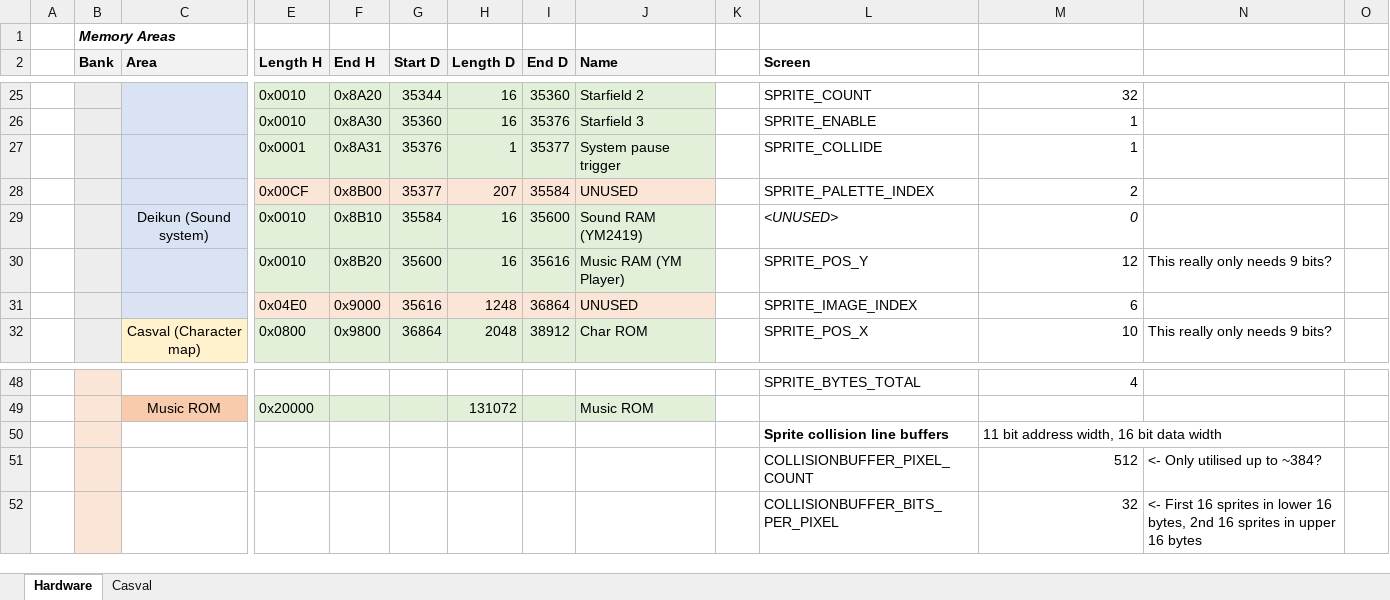
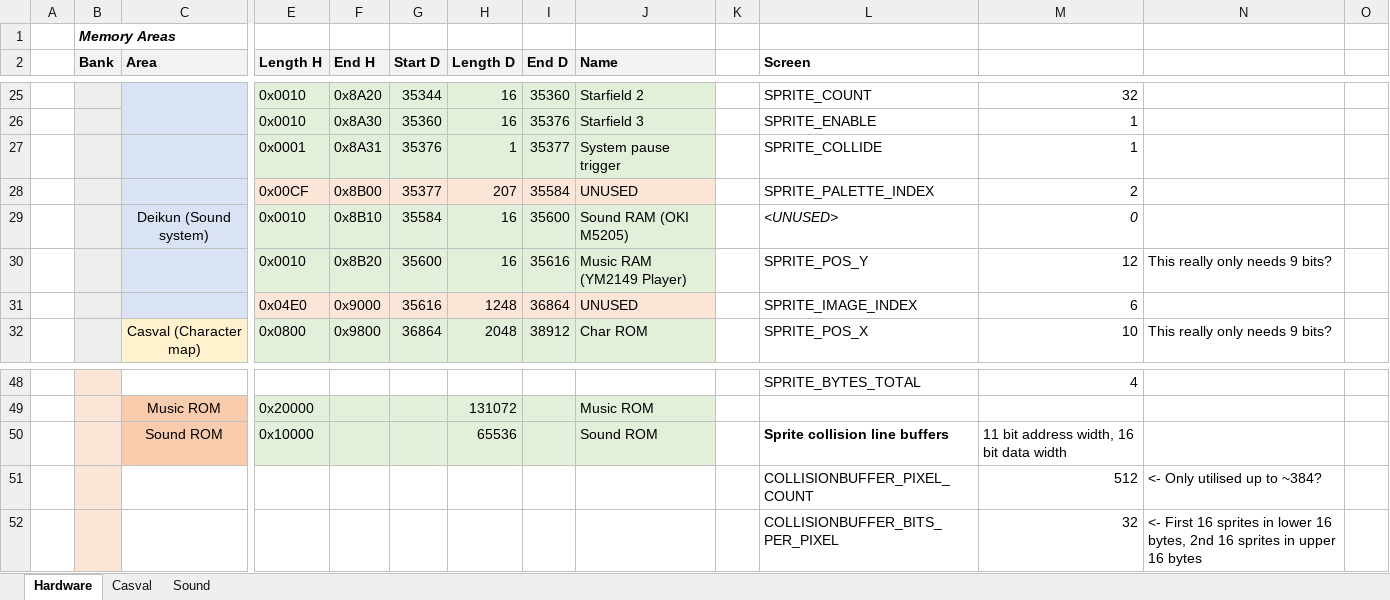
Before and after one commit to misteraddons/MiSTer-HFCR, an Excel workbook: docs/Hardware.xlsx, sheet Hardware, drawn as a sheet; only a part is shown, gaps mark what is left out; values as stored, in another font and other column widths than the file's, no borders; removed rows and columns are numbered as before the commit, all else as after; rows hold the shown columns only; the diff names each change by its address in the sheet, - before the commit and + after, or states it on an @@ line.

```diff
--- a/docs/Hardware.xlsx (sheet Hardware)
+++ b/docs/Hardware.xlsx (sheet Hardware)
+sheet tab: Sound
-J29 (Name): Sound RAM (YM2419)
+J29 (Name): Sound RAM (OKI M5205)
-J30 (Name): Music RAM (YM Player)
+J30 (Name): Music RAM (YM2149 Player)
-row 50:  |  |  |  |  |  |  |  |  |  | Sprite collision line buffers | 11 bit address width, 16 bit data width
+row 50:  |  | Sound ROM | 0x10000 |  |  | 65536 |  | Sound ROM |  | Sprite collision line buffers | 11 bit address width, 16 bit data width
```
Also changed, not shown: 26 other files.
